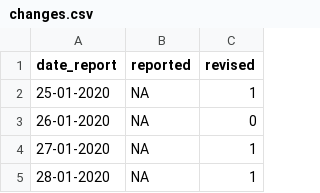
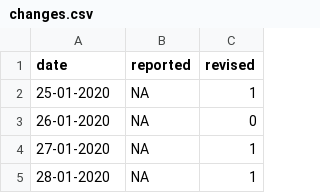
Before and after one commit to zcaiElvis/covid_prediction_jags, a CSV file: changes.csv, drawn as a sheet; only a part is shown.

Commit message:
reset mobility data

```diff
--- a/changes.csv
+++ b/changes.csv
@@ -1,2 +1,2 @@
-"date_report","reported","revised"
+"date","reported","revised"
 "25-01-2020",NA,1
```
